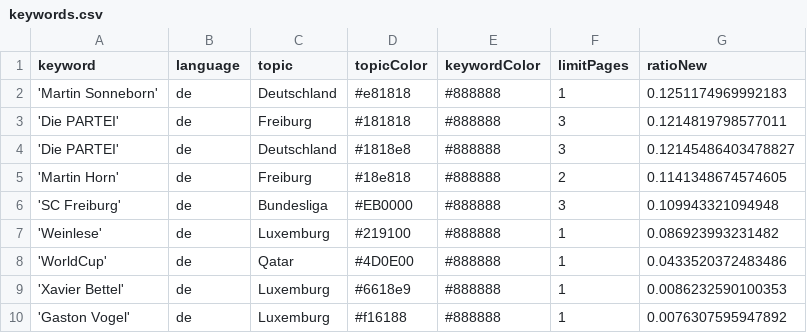
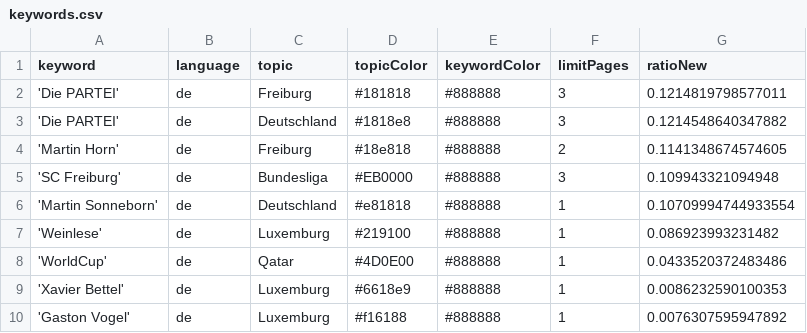
Before and after one commit to MomoThome/winterIsComing, a CSV file: keywords.csv, drawn as a sheet.

Commit message:
Commit from GitHub Actions (harvest:0.0)

```diff
--- a/keywords.csv
+++ b/keywords.csv
@@ -1,7 +1,7 @@
 keyword,language,topic,topicColor,keywordColor,limitPages,ratioNew
-'Martin Sonneborn',de,Deutschland,#e81818,#888888,1,0.1251174969992183
 'Die PARTEI',de,Freiburg,#181818,#888888,3,0.1214819798577011
-'Die PARTEI',de,Deutschland,#1818e8,#888888,3,0.12145486403478827
+'Die PARTEI',de,Deutschland,#1818e8,#888888,3,0.1214548640347882
 'Martin Horn',de,Freiburg,#18e818,#888888,2,0.1141348674574605
 'SC Freiburg',de,Bundesliga,#EB0000,#888888,3,0.109943321094948
+'Martin Sonneborn',de,Deutschland,#e81818,#888888,1,0.10709994744933554
 'Weinlese',de,Luxemburg,#219100,#888888,1,0.086923993231482
```
